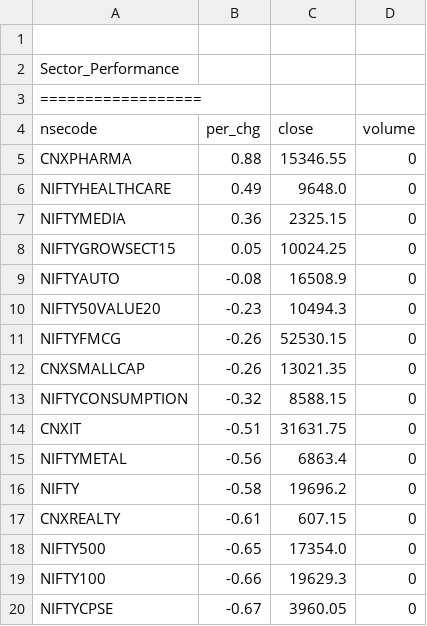
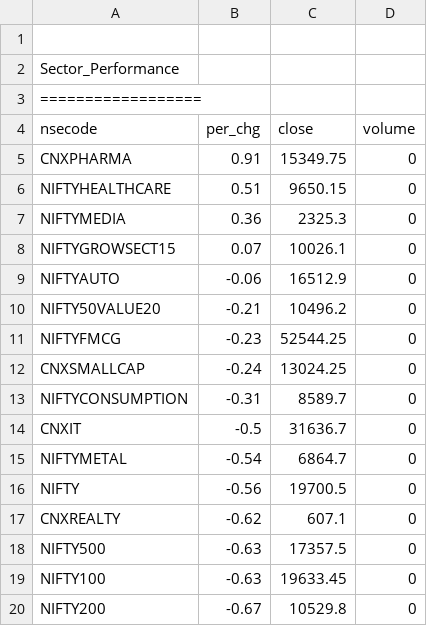
Before and after one commit to satishcse/mkt_updates, a CSV file: Sector_Performance.csv, drawn as a sheet; only a part is shown; the diff covers the shown part only.

```diff
--- a/Sector_Performance.csv
+++ b/Sector_Performance.csv
@@ -4,17 +4,17 @@ Sector_Performance,,,,
 nsecode,per_chg,close,volume
-CNXPHARMA,0.88,15346.55,0
-NIFTYHEALTHCARE,0.49,9648.0,0
-NIFTYMEDIA,0.36,2325.15,0
-NIFTYGROWSECT15,0.05,10024.25,0
-NIFTYAUTO,-0.08,16508.9,0
-NIFTY50VALUE20,-0.23,10494.3,0
-NIFTYFMCG,-0.26,52530.15,0
-CNXSMALLCAP,-0.26,13021.35,0
-NIFTYCONSUMPTION,-0.32,8588.15,0
-CNXIT,-0.51,31631.75,0
-NIFTYMETAL,-0.56,6863.4,0
-NIFTY,-0.58,19696.2,0
-CNXREALTY,-0.61,607.15,0
-NIFTY500,-0.65,17354.0,0
-NIFTY100,-0.66,19629.3,0
-NIFTYCPSE,-0.67,3960.05,0
+CNXPHARMA,0.91,15349.75,0
+NIFTYHEALTHCARE,0.51,9650.15,0
+NIFTYMEDIA,0.36,2325.3,0
+NIFTYGROWSECT15,0.07,10026.1,0
+NIFTYAUTO,-0.06,16512.9,0
+NIFTY50VALUE20,-0.21,10496.2,0
+NIFTYFMCG,-0.23,52544.25,0
+CNXSMALLCAP,-0.24,13024.25,0
+NIFTYCONSUMPTION,-0.31,8589.7,0
+CNXIT,-0.5,31636.7,0
+NIFTYMETAL,-0.54,6864.7,0
+NIFTY,-0.56,19700.5,0
+CNXREALTY,-0.62,607.1,0
+NIFTY500,-0.63,17357.5,0
+NIFTY100,-0.63,19633.45,0
+NIFTY200,-0.67,10529.8,0
```
Also changed, not shown: 2 added rows, 2 removed rows and 20 edited cells elsewhere in this file, Candlesticks_Scans_ID.csv, 4 other files.
